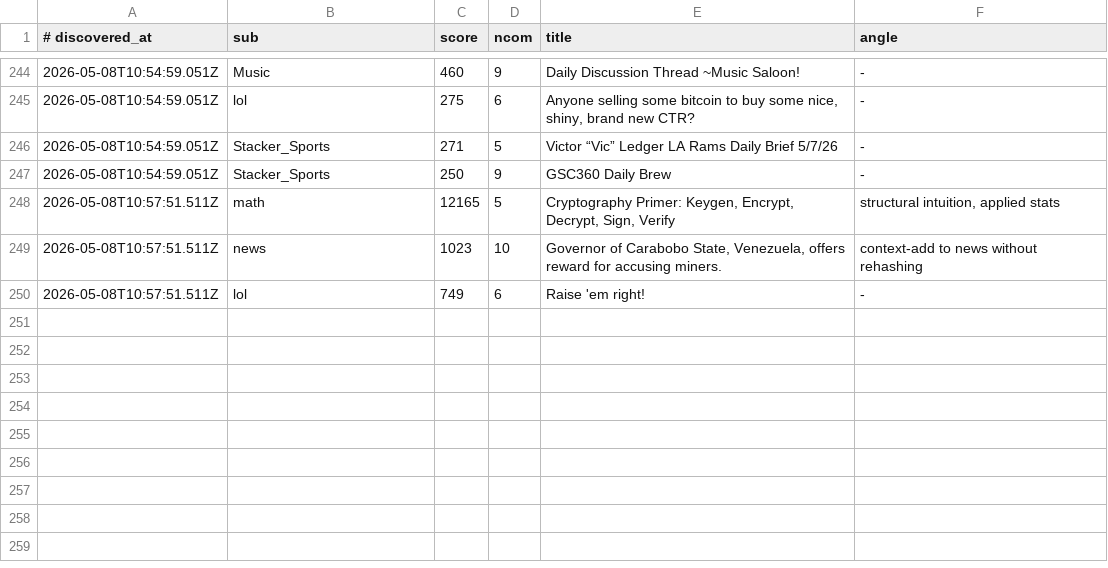
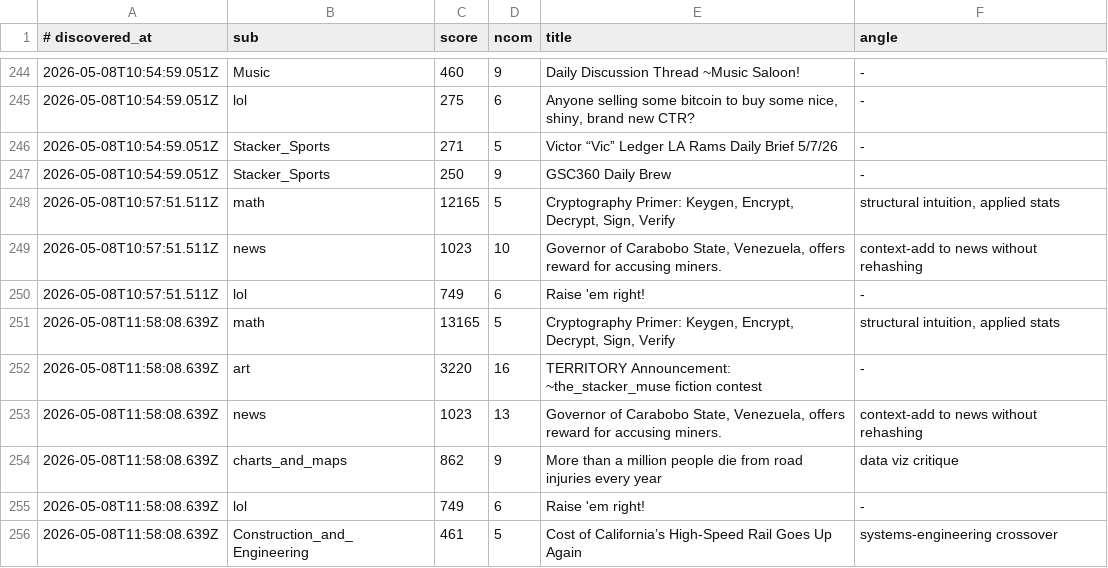
Before and after one commit to szamaniai/sn-monetization-runtime, a TSV file: data/sn_targets_accumulated/self_post_opportunities.tsv, drawn as a sheet; only a part is shown, gaps mark what is left out.

```diff
--- a/data/sn_targets_accumulated/self_post_opportunities.tsv
+++ b/data/sn_targets_accumulated/self_post_opportunities.tsv
@@ -250 +250,7 @@
 2026-05-08T10:57:51.511Z	lol	749	6	Raise 'em right!	-
+2026-05-08T11:58:08.639Z	math	13165	5	Cryptography Primer:  Keygen, Encrypt, Decrypt, Sign, Verify	structural intuition, applied stats
+2026-05-08T11:58:08.639Z	art	3220	16	TERRITORY Announcement: ~the_stacker_muse fiction contest	-
+2026-05-08T11:58:08.639Z	news	1023	13	Governor of Carabobo State, Venezuela, offers reward for accusing miners.	context-add to news without rehashing
+2026-05-08T11:58:08.639Z	charts_and_maps	862	9	More than a million people die from road injuries every year	data viz critique
+2026-05-08T11:58:08.639Z	lol	749	6	Raise 'em right!	-
+2026-05-08T11:58:08.639Z	Construction_and_Engineering	461	5	Cost of California’s High-Speed Rail Goes Up Again	systems-engineering crossover
```
Also changed, not shown: data/sn_targets_accumulated/all_signals.tsv, 2 other files.
